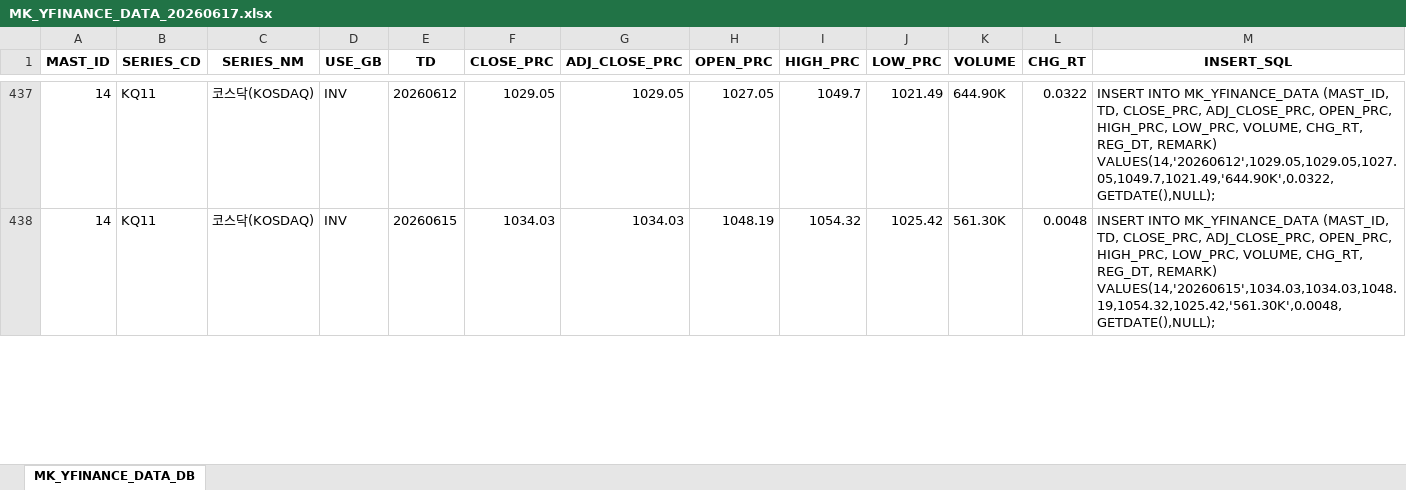
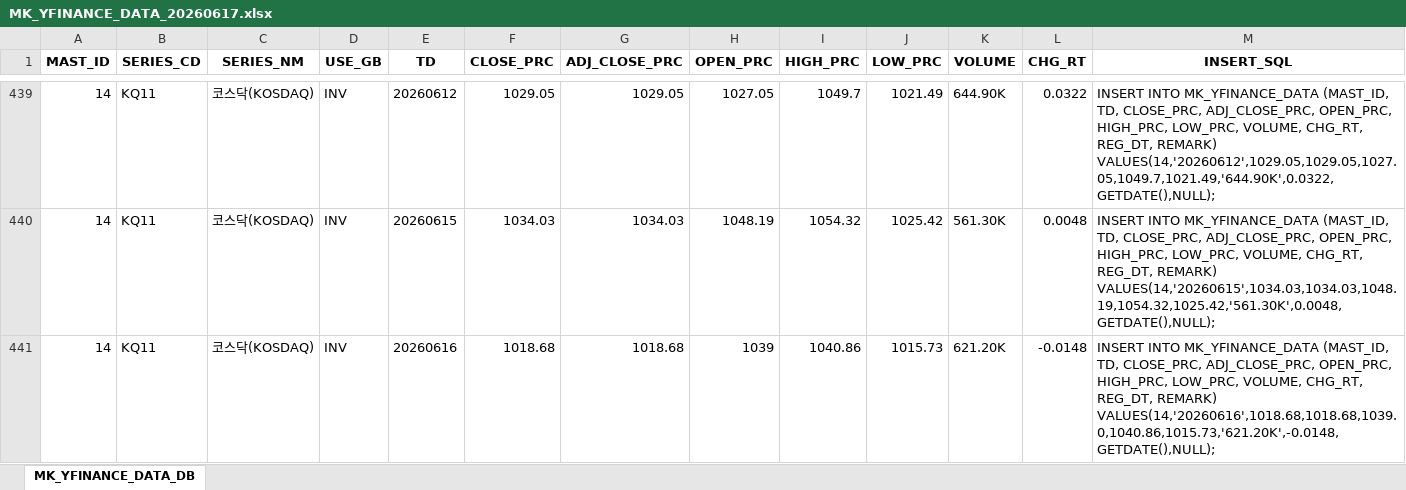
Before and after one commit to chsbjh-ops/mk-inv-ingest, an Excel workbook: data/MK_YFINANCE_DATA_20260617.xlsx, sheet MK_YFINANCE_DATA_DB, drawn as a sheet; only a part is shown, gaps mark what is left out; values as stored, in another font and other column widths than the file's, no borders; the diff covers the shown part only; the diff names each change by its address in the sheet, - before the commit and + after, or states it on an @@ line.

```diff
--- a/data/MK_YFINANCE_DATA_20260617.xlsx (sheet MK_YFINANCE_DATA_DB)
+++ b/data/MK_YFINANCE_DATA_20260617.xlsx (sheet MK_YFINANCE_DATA_DB)
+row 441: 14 | KQ11 | 코스닥(KOSDAQ) | INV | 20260616 | 1018.68 | 1018.68 | 1039 | 1040.86 | 1015.73 | 621.20K | -0.0148 | INSERT INTO MK_YFINANCE_DATA (MAST_ID, TD, CLOSE_PRC, ADJ_CLOSE_PRC, OPEN_PRC, HIGH_PRC, LOW_PRC, VOLUME, CHG_RT, REG_DT, REMARK) VALUES(14,'20260616',1018.68,1018.68,1039.0,1040.86,1015.73,'621.20K',-0.0148,GETDATE(),NULL);
```
Also changed, not shown: 2 added rows and 63 edited cells elsewhere in this sheet, data/MK_ECB_DATA_20260617.xlsx, data/MK_FRED_DATA_20260617.xlsx, 3 other files.
